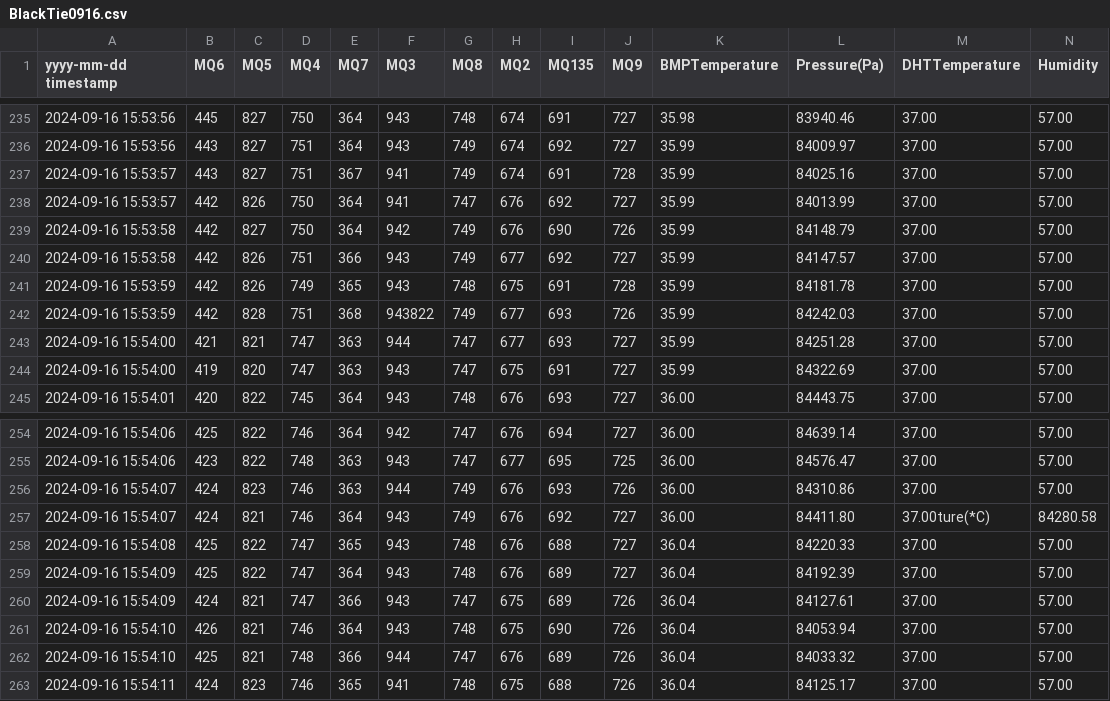
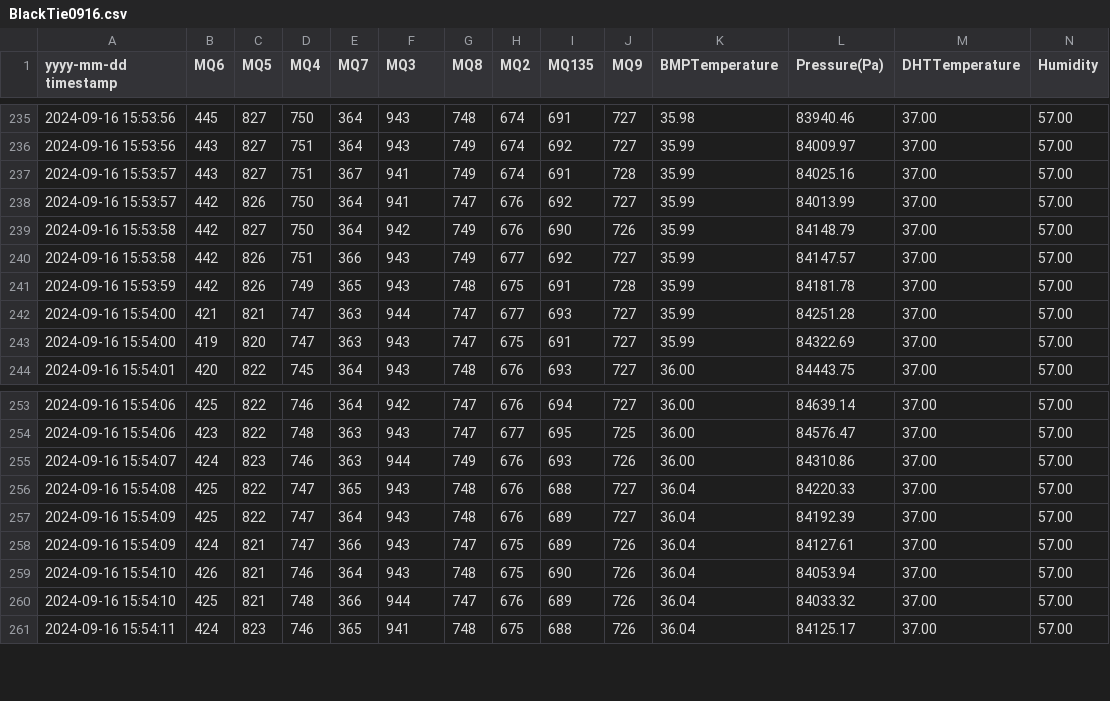
Before and after one commit to AidanRabinowitz/ArduinoWineSniffer, a CSV file: ML/WineCSVs/BlackTie0916.csv, drawn as a sheet; only a part is shown, gaps mark what is left out; rows hold the shown columns only; the diff names each change by its address in the sheet, - before the commit and + after, or states it on an @@ line.

```diff
--- a/ML/WineCSVs/BlackTie0916.csv
+++ b/ML/WineCSVs/BlackTie0916.csv
-row 242: 2024-09-16 15:53:59 | 442 | 828 | 751 | 368 | 943822 | 749 | 677 | 693 | 726 | 35.99 | 84242.03 | 37.00 | 57.00
-row 257: 2024-09-16 15:54:07 | 424 | 821 | 746 | 364 | 943 | 749 | 676 | 692 | 727 | 36.00 | 84411.80 | 37.00ture(*C) | 84280.58
```
Also changed, not shown: ML/WineCSVs/MoscatoKWV0916.csv, ML/WineCSVs/NamaquaCabSav0916.csv, 3 other files.
